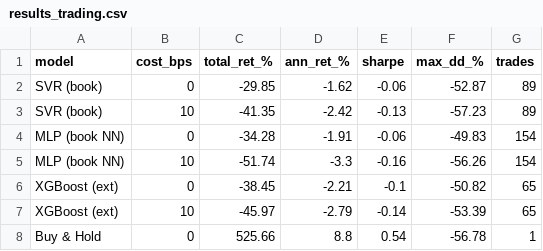
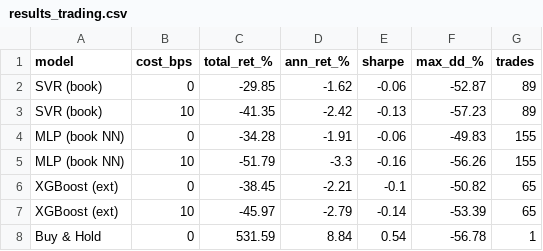
Before and after one commit to Noorsabaa/StockMarketReturns, a CSV file: results_trading.csv, drawn as a sheet.

```diff
--- a/results_trading.csv
+++ b/results_trading.csv
@@ -3,6 +3,6 @@ SVR (book),0,-29.85,-1.62,-0.06,-52.87,89
 SVR (book),10,-41.35,-2.42,-0.13,-57.23,89
-MLP (book NN),0,-34.28,-1.91,-0.06,-49.83,154
-MLP (book NN),10,-51.74,-3.3,-0.16,-56.26,154
+MLP (book NN),0,-34.28,-1.91,-0.06,-49.83,155
+MLP (book NN),10,-51.79,-3.3,-0.16,-56.26,155
 XGBoost (ext),0,-38.45,-2.21,-0.1,-50.82,65
 XGBoost (ext),10,-45.97,-2.79,-0.14,-53.39,65
-Buy & Hold,0,525.66,8.8,0.54,-56.78,1
+Buy & Hold,0,531.59,8.84,0.54,-56.78,1
```
Also changed, not shown: 10 other files.
